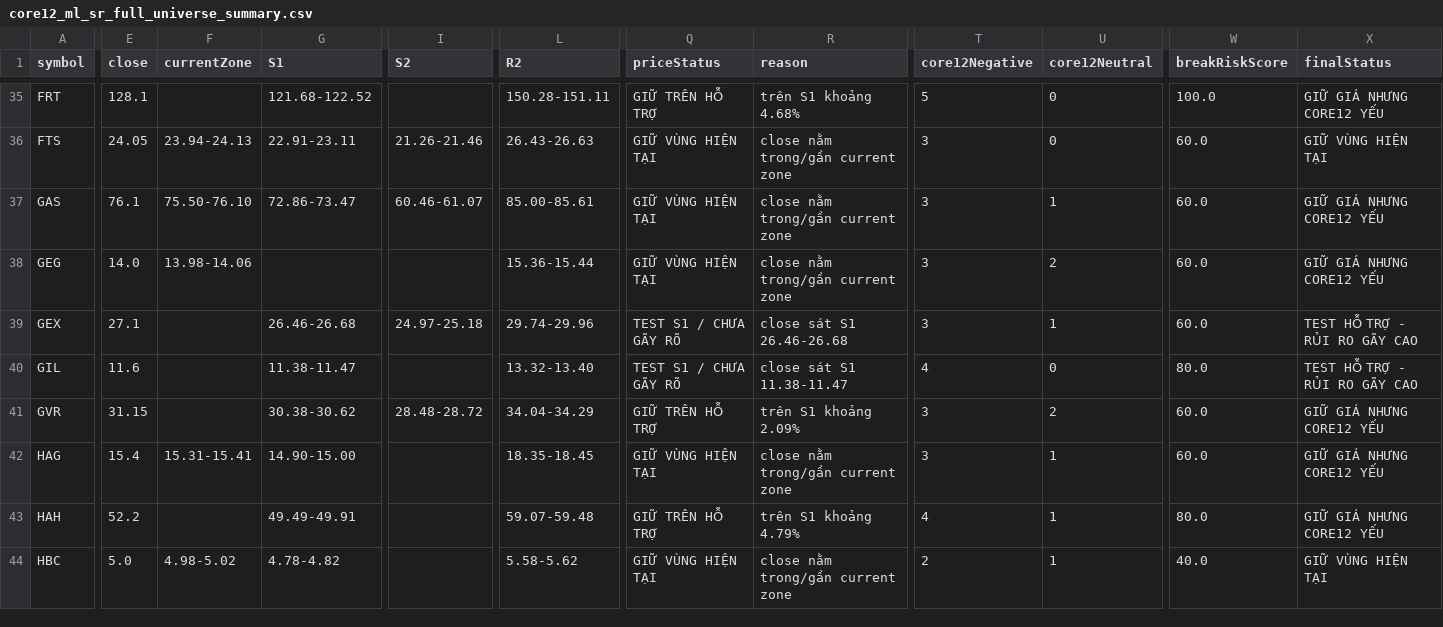
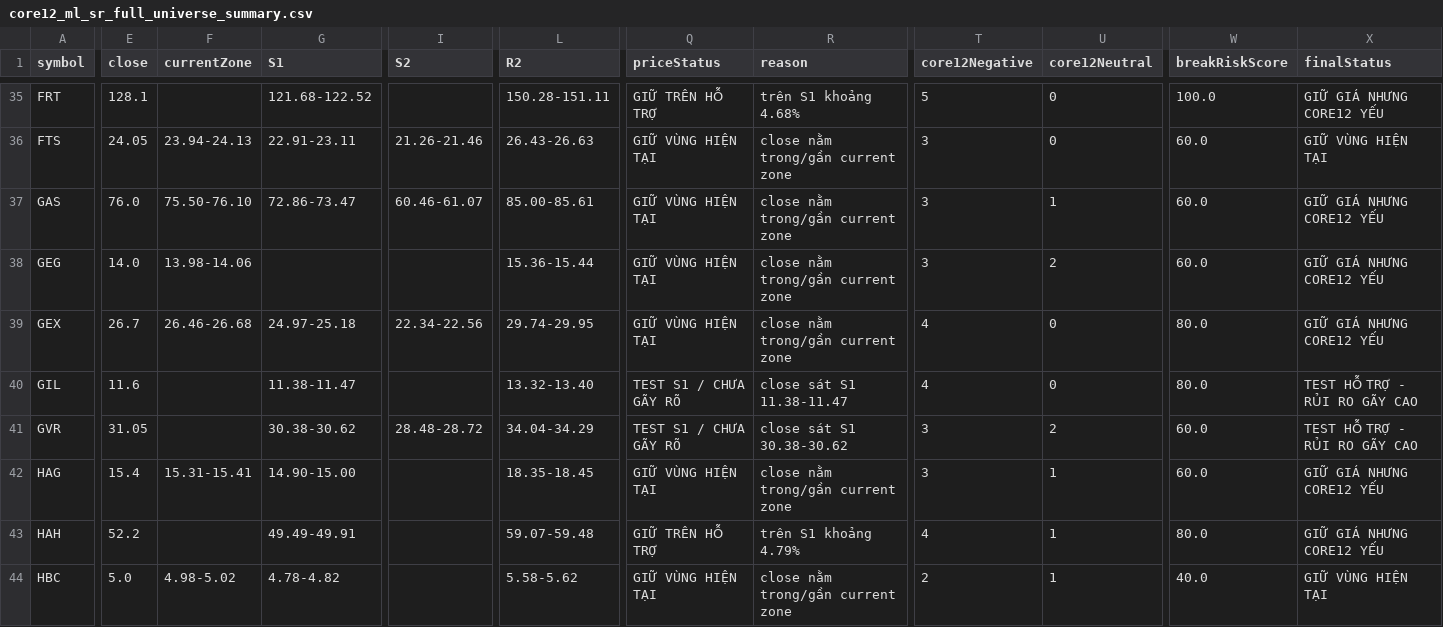
Before and after one commit to dieplamhoa7-gif/Test-AI, a CSV file: stock-news-backend/data/core12_ml_sr_full_universe_summary.csv, drawn as a sheet; only a part is shown, gaps mark what is left out; the diff covers the shown part only; the diff names each change by its address in the sheet, - before the commit and + after, or states it on an @@ line.

```diff
--- a/stock-news-backend/data/core12_ml_sr_full_universe_summary.csv
+++ b/stock-news-backend/data/core12_ml_sr_full_universe_summary.csv
-E37 (close): 76.1
+E37 (close): 76.0
-E39 (close): 27.1
+E39 (close): 26.7
-F39 (currentZone): (empty)
+F39 (currentZone): 26.46-26.68
-G39 (S1): 26.46-26.68
+G39 (S1): 24.97-25.18
-I39 (S2): 24.97-25.18
+I39 (S2): 22.34-22.56
-L39 (R2): 29.74-29.96
+L39 (R2): 29.74-29.95
-Q39 (priceStatus): TEST S1 / CHƯA GÃY RÕ
+Q39 (priceStatus): GIỮ VÙNG HIỆN TẠI
-R39 (reason): close sát S1 26.46-26.68
+R39 (reason): close nằm trong/gần current zone
-T39 (core12Negative): 3
+T39 (core12Negative): 4
-U39 (core12Neutral): 1
+U39 (core12Neutral): 0
-W39 (breakRiskScore): 60.0
+W39 (breakRiskScore): 80.0
-X39 (finalStatus): TEST HỖ TRỢ - RỦI RO GÃY CAO
+X39 (finalStatus): GIỮ GIÁ NHƯNG CORE12 YẾU
-E41 (close): 31.15
+E41 (close): 31.05
-Q41 (priceStatus): GIỮ TRÊN HỖ TRỢ
+Q41 (priceStatus): TEST S1 / CHƯA GÃY RÕ
-R41 (reason): trên S1 khoảng 2.09%
+R41 (reason): close sát S1 30.38-30.62
-X41 (finalStatus): GIỮ GIÁ NHƯNG CORE12 YẾU
+X41 (finalStatus): TEST HỖ TRỢ - RỦI RO GÃY CAO
```
Also changed, not shown: 150 edited cells elsewhere in this file, 9 other files.
